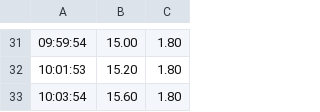
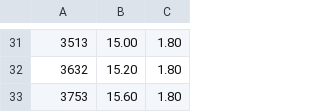
Before and after one commit to Xyhlon/Wirkungsgrad, a CSV file: data/waermeDruck.csv, drawn as a sheet; only a part is shown, gaps mark what is left out; the diff covers the shown part only; the diff names each change by its address in the sheet, - before the commit and + after, or states it on an @@ line.

```diff
--- a/data/waermeDruck.csv
+++ b/data/waermeDruck.csv
-A31: 09:59:54
+A31: 3513
-A32: 10:01:53
+A32: 3632
-A33: 10:03:54
+A33: 3753
```
Also changed, not shown: 28 edited cells elsewhere in this file.
